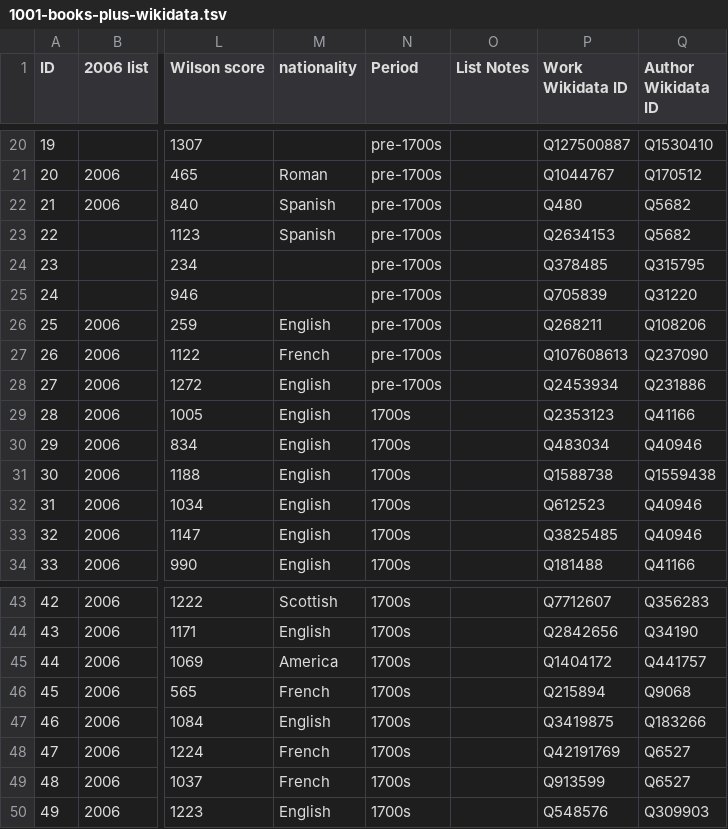
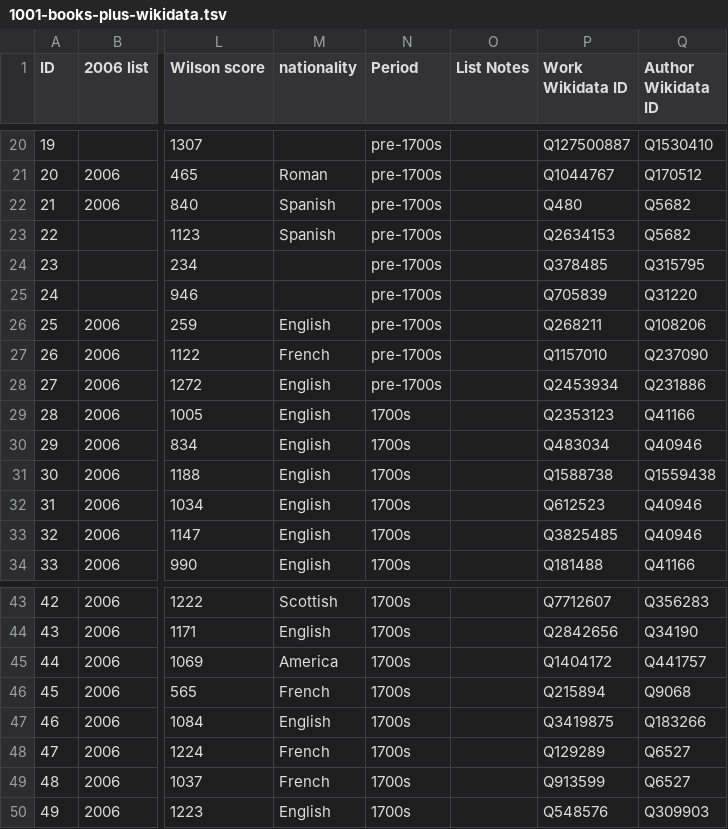
Before and after one commit to temporal-communities/1001-books, a TSV file: 1001-books-plus-wikidata.tsv, drawn as a sheet; only a part is shown, gaps mark what is left out; the diff names each change by its address in the sheet, - before the commit and + after, or states it on an @@ line.

Commit message:
correct some Wikidata IDs

```diff
--- a/1001-books-plus-wikidata.tsv
+++ b/1001-books-plus-wikidata.tsv
-P27 (Work Wikidata ID): Q107608613
+P27 (Work Wikidata ID): Q1157010
-P48 (Work Wikidata ID): Q42191769
+P48 (Work Wikidata ID): Q129289
```
